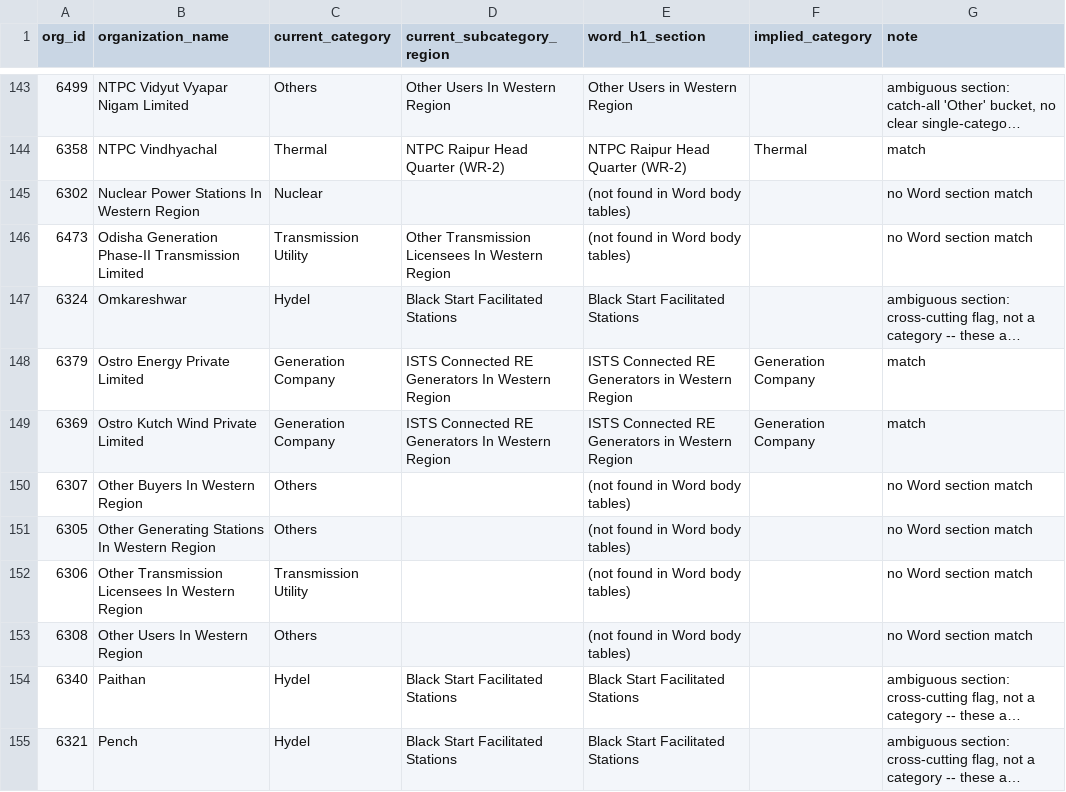
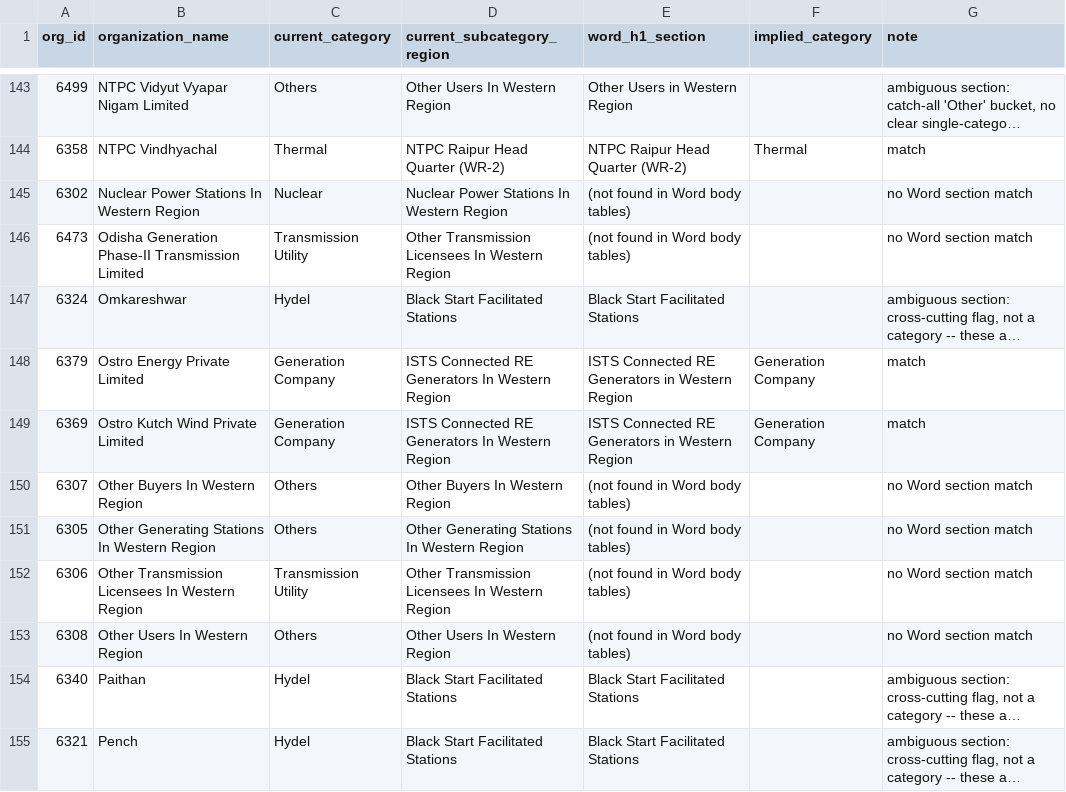
Before and after one commit to Sakshi528/WR-Telephone-Directory-, a CSV file: reports/full_category_subcategory_bifurcation.csv, drawn as a sheet; only a part is shown, gaps mark what is left out; long unchanged cells end in …; the diff covers the shown part only; the diff names each change by its address in the sheet, - before the commit and + after, or states it on an @@ line.

```diff
--- a/reports/full_category_subcategory_bifurcation.csv
+++ b/reports/full_category_subcategory_bifurcation.csv
-D145 (current_subcategory_region): (empty)
+D145 (current_subcategory_region): Nuclear Power Stations In Western Region
-D150 (current_subcategory_region): (empty)
+D150 (current_subcategory_region): Other Buyers In Western Region
-D151 (current_subcategory_region): (empty)
+D151 (current_subcategory_region): Other Generating Stations In Western Region
-D152 (current_subcategory_region): (empty)
+D152 (current_subcategory_region): Other Transmission Licensees In Western Region
-D153 (current_subcategory_region): (empty)
+D153 (current_subcategory_region): Other Users In Western Region
```
Also changed, not shown: 1 added row, 1 removed row and 18 edited cells elsewhere in this file, reports/directory_reconciliation_report.csv, reports/perfect_stations.csv, 18 other files.
